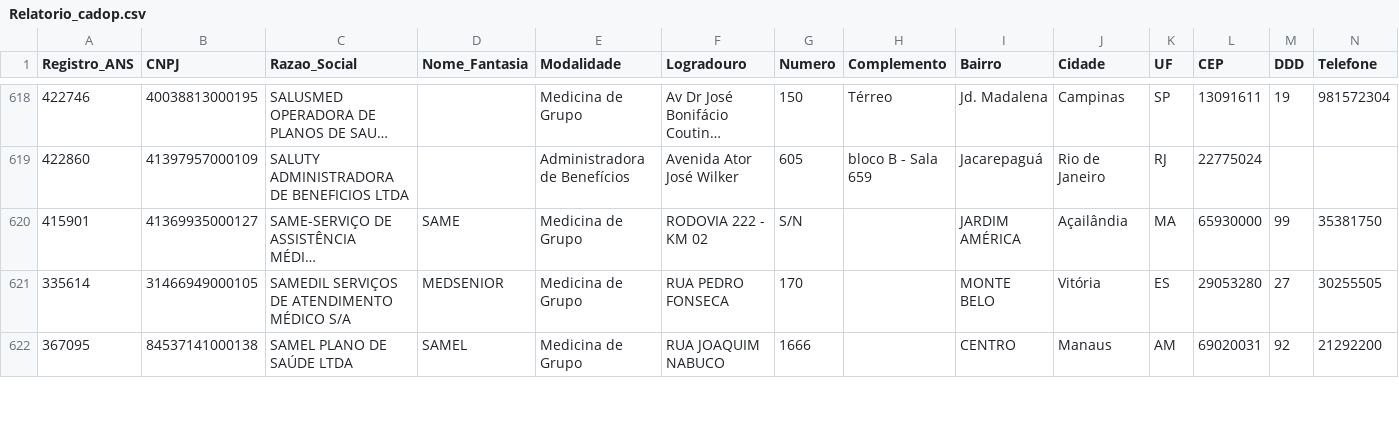
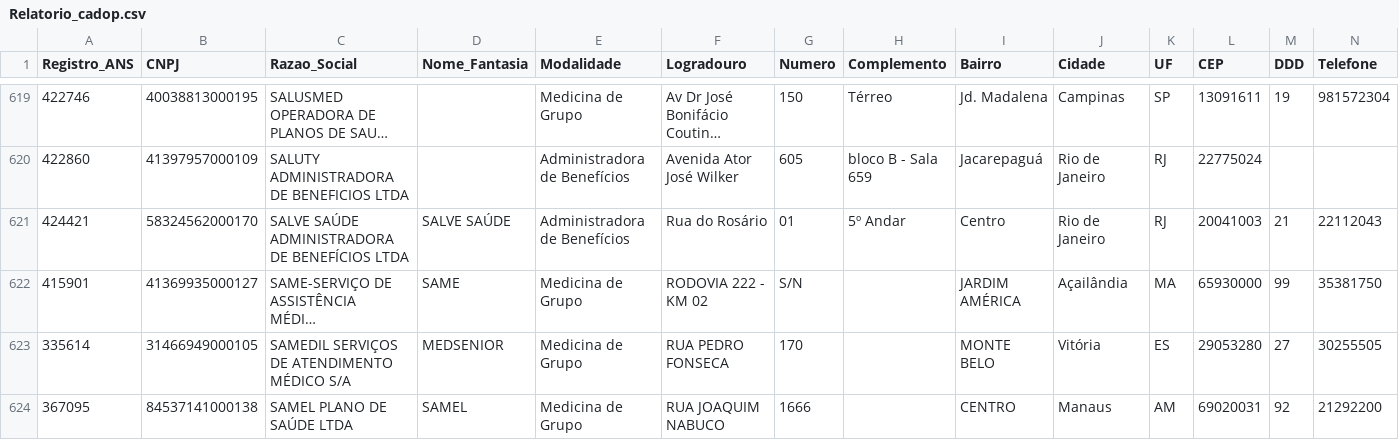
Before and after one commit to ueslei-ferreira/vaga-estagio-teste, a CSV file: teste_3/operadoras_ativas/Relatorio_cadop.csv, drawn as a sheet; only a part is shown, gaps mark what is left out; long unchanged cells end in …; rows hold the shown columns only; the diff covers the shown part only; the diff names each change by its address in the sheet, - before the commit and + after, or states it on an @@ line.

```diff
--- a/teste_3/operadoras_ativas/Relatorio_cadop.csv
+++ b/teste_3/operadoras_ativas/Relatorio_cadop.csv
+row 621: 424421 | 58324562000170 | SALVE SAÚDE ADMINISTRADORA DE BENEFÍCIOS LTDA | SALVE SAÚDE | Administradora de Benefícios | Rua do Rosário | 01 | 5º Andar | Centro | Rio de Janeiro | RJ | 20041003 | 21 | 22112043
```
Also changed, not shown: 1 added row and 5 edited cells elsewhere in this file, 7 other files.
